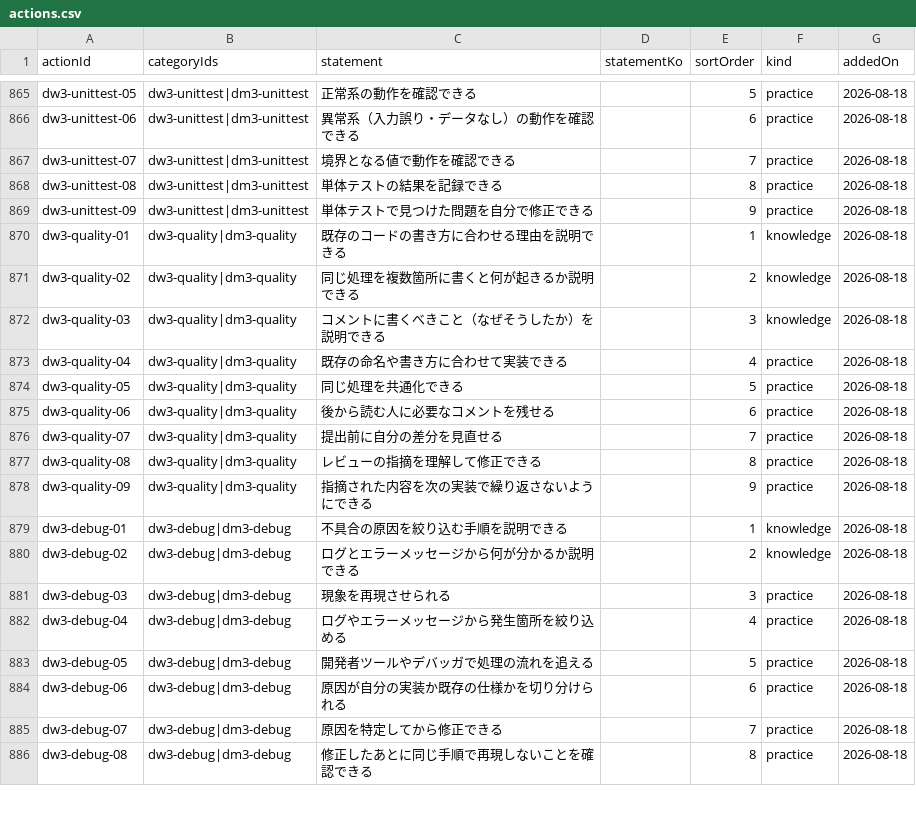
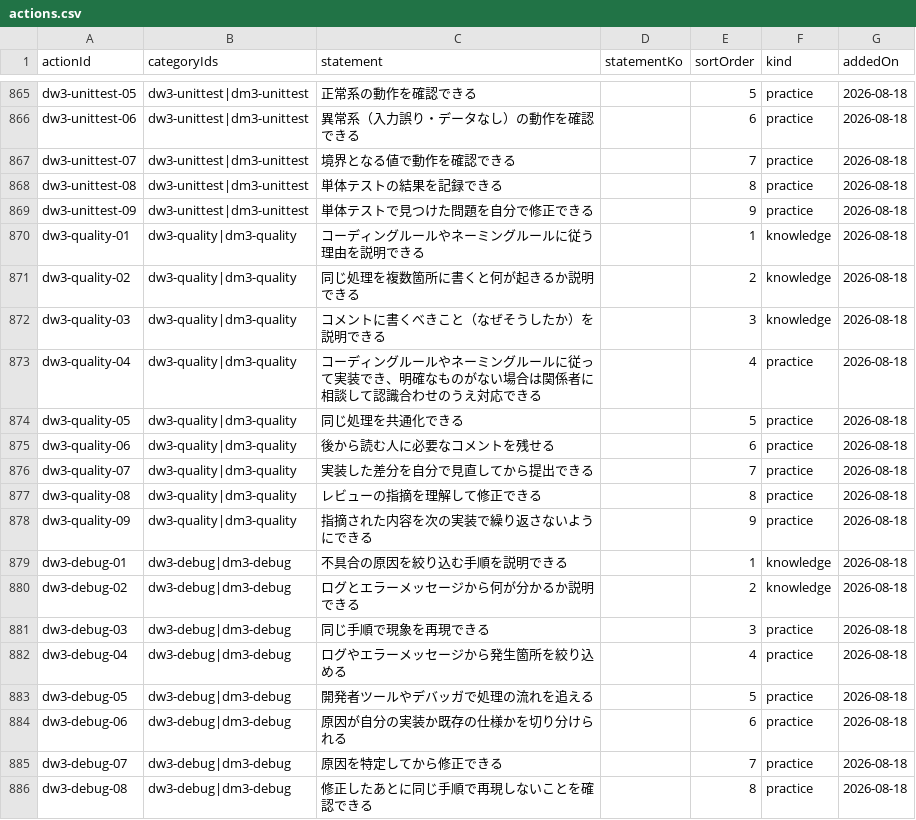
Before and after one commit to pletech/career-v2, a CSV file: public/data/actions.csv, drawn as a sheet; only a part is shown, gaps mark what is left out.

```diff
--- a/public/data/actions.csv
+++ b/public/data/actions.csv
@@ -869,9 +869,9 @@ dw3-unittest-08,dw3-unittest|dm3-unittest,単体テストの結果を記録で
 dw3-unittest-09,dw3-unittest|dm3-unittest,単体テストで見つけた問題を自分で修正できる,,9,practice,2026-08-18
-dw3-quality-01,dw3-quality|dm3-quality,既存のコードの書き方に合わせる理由を説明できる,,1,knowledge,2026-08-18
+dw3-quality-01,dw3-quality|dm3-quality,コーディングルールやネーミングルールに従う理由を説明できる,,1,knowledge,2026-08-18
 dw3-quality-02,dw3-quality|dm3-quality,同じ処理を複数箇所に書くと何が起きるか説明できる,,2,knowledge,2026-08-18
 dw3-quality-03,dw3-quality|dm3-quality,コメントに書くべきこと（なぜそうしたか）を説明できる,,3,knowledge,2026-08-18
-dw3-quality-04,dw3-quality|dm3-quality,既存の命名や書き方に合わせて実装できる,,4,practice,2026-08-18
+dw3-quality-04,dw3-quality|dm3-quality,コーディングルールやネーミングルールに従って実装でき、明確なものがない場合は関係者に相談して認識合わせのうえ対応できる,,4,practice,2026-08-18
 dw3-quality-05,dw3-quality|dm3-quality,同じ処理を共通化できる,,5,practice,2026-08-18
 dw3-quality-06,dw3-quality|dm3-quality,後から読む人に必要なコメントを残せる,,6,practice,2026-08-18
-dw3-quality-07,dw3-quality|dm3-quality,提出前に自分の差分を見直せる,,7,practice,2026-08-18
+dw3-quality-07,dw3-quality|dm3-quality,実装した差分を自分で見直してから提出できる,,7,practice,2026-08-18
 dw3-quality-08,dw3-quality|dm3-quality,レビューの指摘を理解して修正できる,,8,practice,2026-08-18
@@ -880,3 +880,3 @@ dw3-debug-01,dw3-debug|dm3-debug,不具合の原因を絞り込む手順を説
 dw3-debug-02,dw3-debug|dm3-debug,ログとエラーメッセージから何が分かるか説明できる,,2,knowledge,2026-08-18
-dw3-debug-03,dw3-debug|dm3-debug,現象を再現させられる,,3,practice,2026-08-18
+dw3-debug-03,dw3-debug|dm3-debug,同じ手順で現象を再現できる,,3,practice,2026-08-18
 dw3-debug-04,dw3-debug|dm3-debug,ログやエラーメッセージから発生箇所を絞り込める,,4,practice,2026-08-18
```
